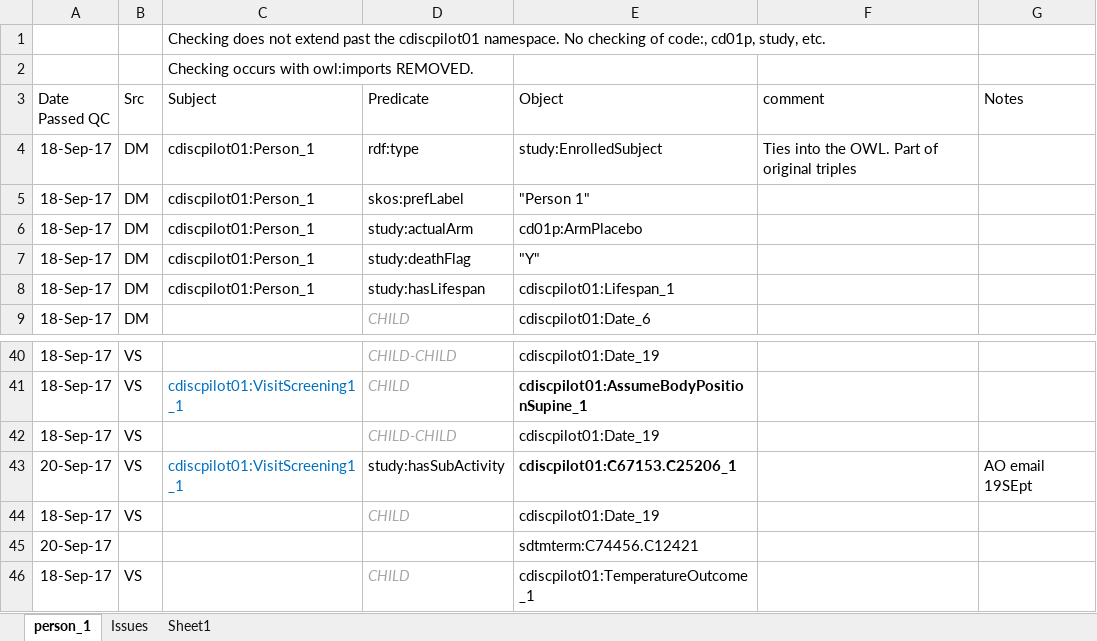
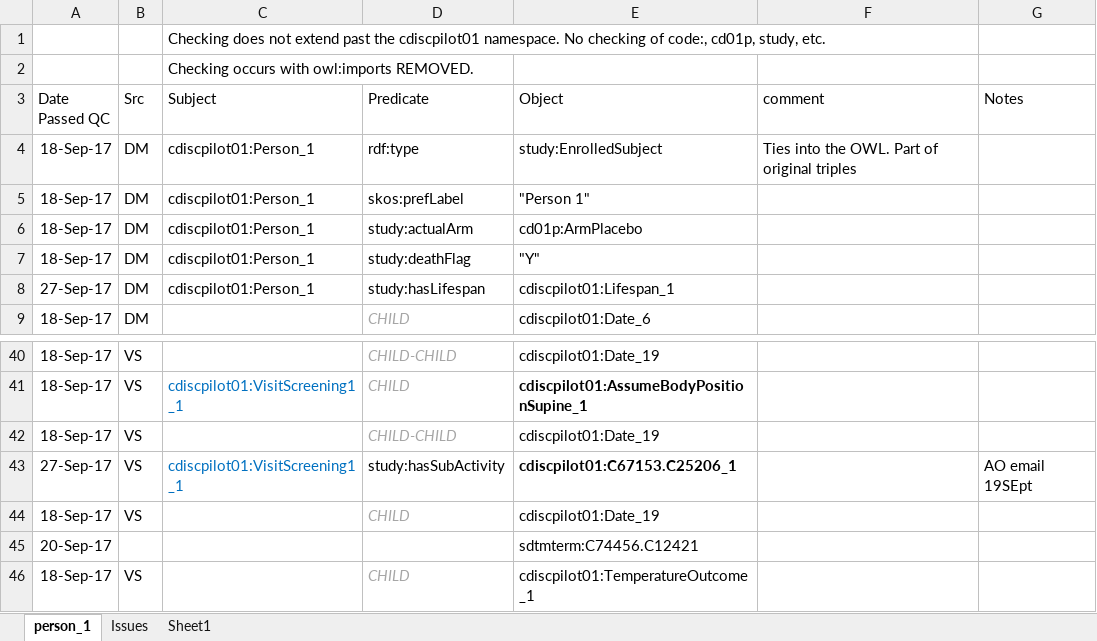
Before and after one commit to phuse-org/CTDasRDF, an Excel workbook: r/validation/TripleQCCheckList.xlsx, sheet person_1, drawn as a sheet; only a part is shown, gaps mark what is left out; values as stored, in another font and other column widths than the file's, no borders; conditional formats not drawn; the diff names each change by its address in the sheet, - before the commit and + after, or states it on an @@ line.

```diff
--- a/r/validation/TripleQCCheckList.xlsx (sheet person_1)
+++ b/r/validation/TripleQCCheckList.xlsx (sheet person_1)
-A8 (Date Passed QC): 18-Sep-17
+A8 (Date Passed QC): 27-Sep-17
-A43 (Date Passed QC): 20-Sep-17
+A43 (Date Passed QC): 27-Sep-17
```
Also changed, not shown: 8 other files.
